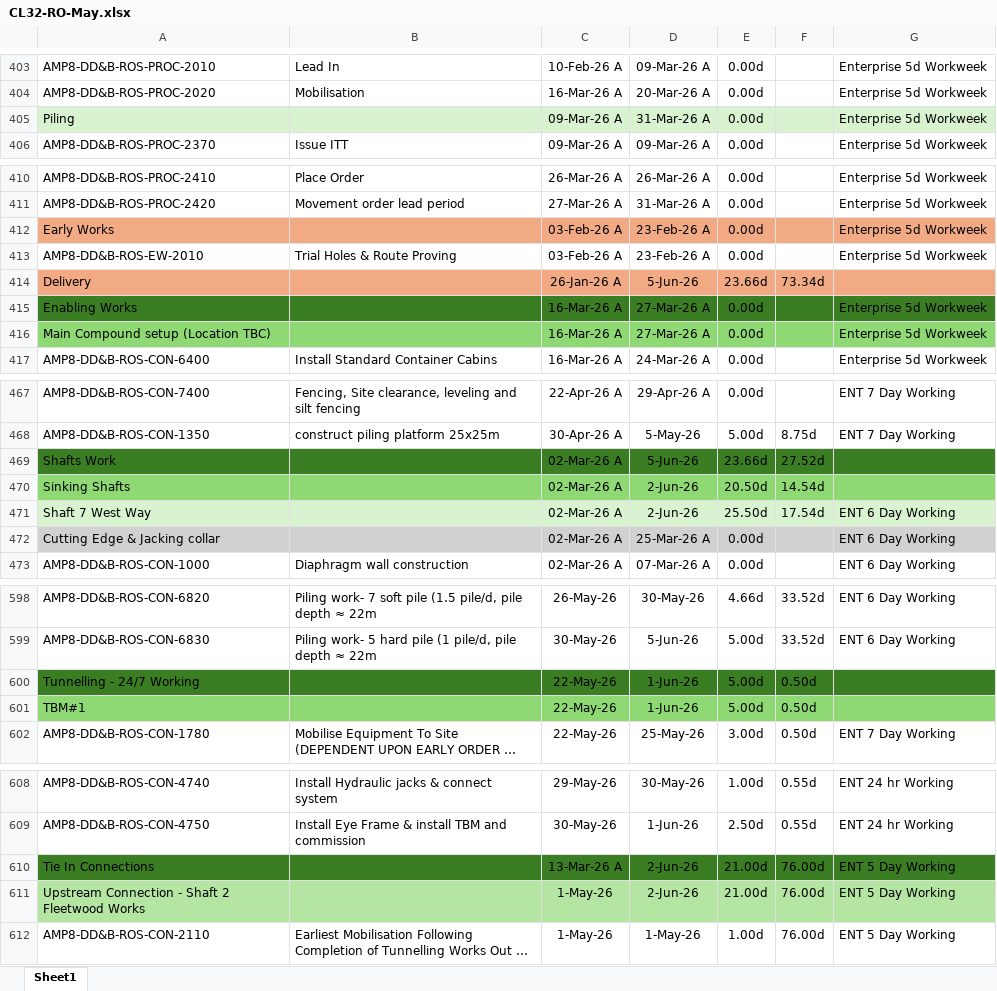
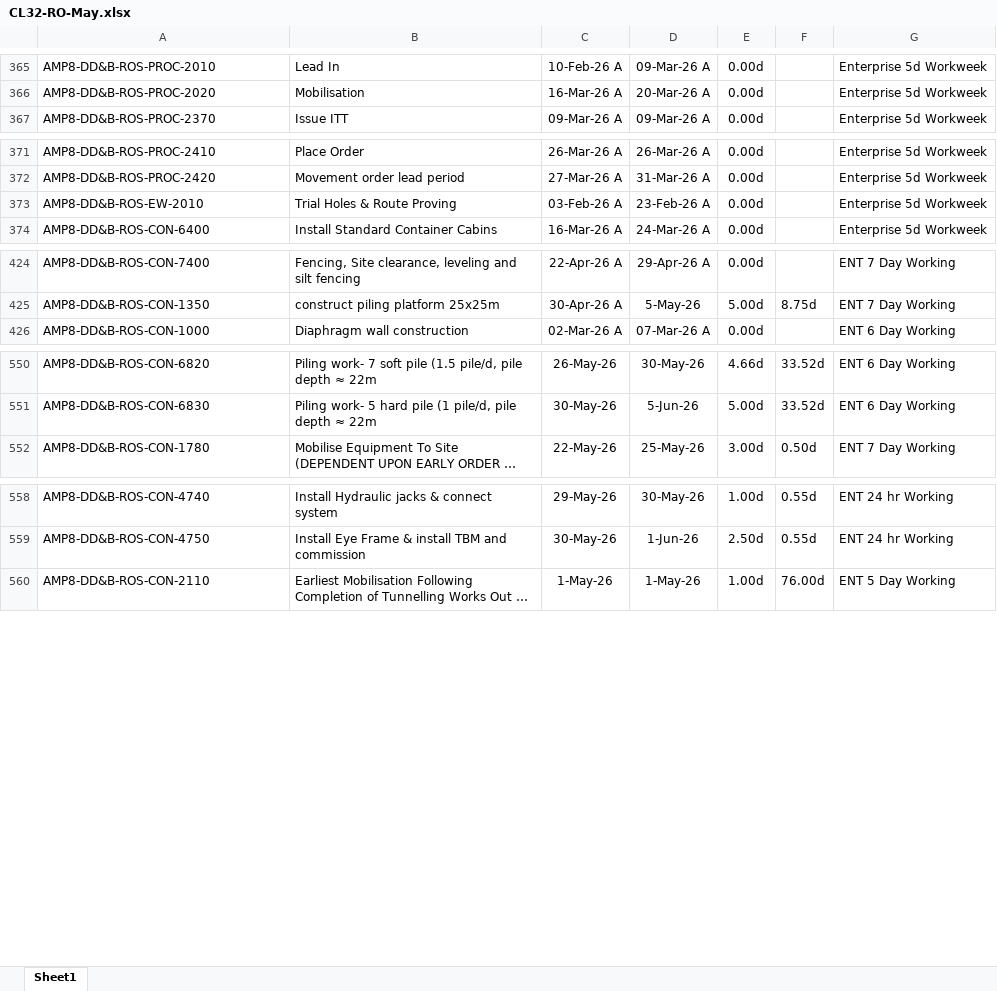
Before and after one commit to eamoakoe/Deliverable_Tracker, an Excel workbook: data/Rossall/CL32-RO-May.xlsx, sheet Sheet1, drawn as a sheet; only a part is shown, gaps mark what is left out; long unchanged cells end in …; values as stored, in another font and other column widths than the file's, no borders; the diff covers the shown part only; the diff names each change by its address in the sheet, - before the commit and + after, or states it on an @@ line.

```diff
--- a/data/Rossall/CL32-RO-May.xlsx (sheet Sheet1)
+++ b/data/Rossall/CL32-RO-May.xlsx (sheet Sheet1)
-row 405: Piling |  | 09-Mar-26 A | 31-Mar-26 A | 0.00d |  | Enterprise 5d Workweek
-row 412: Early Works |  | 03-Feb-26 A | 23-Feb-26 A | 0.00d |  | Enterprise 5d Workweek
-row 414: Delivery |  | 26-Jan-26 A | 5-Jun-26 | 23.66d | 73.34d
-row 415: Enabling Works |  | 16-Mar-26 A | 27-Mar-26 A | 0.00d |  | Enterprise 5d Workweek
-row 416: Main Compound setup (Location TBC) |  | 16-Mar-26 A | 27-Mar-26 A | 0.00d |  | Enterprise 5d Workweek
-row 469: Shafts Work |  | 02-Mar-26 A | 5-Jun-26 | 23.66d | 27.52d
-row 470: Sinking Shafts |  | 02-Mar-26 A | 2-Jun-26 | 20.50d | 14.54d
-row 471: Shaft 7 West Way |  | 02-Mar-26 A | 2-Jun-26 | 25.50d | 17.54d | ENT 6 Day Working
-row 472: Cutting Edge & Jacking collar |  | 02-Mar-26 A | 25-Mar-26 A | 0.00d |  | ENT 6 Day Working
-row 600: Tunnelling - 24/7 Working |  | 22-May-26 | 1-Jun-26 | 5.00d | 0.50d
-row 601: TBM#1 |  | 22-May-26 | 1-Jun-26 | 5.00d | 0.50d
-row 610: Tie In Connections |  | 13-Mar-26 A | 2-Jun-26 | 21.00d | 76.00d | ENT 5 Day Working
-row 611: Upstream Connection - Shaft 2 Fleetwood Works |  | 1-May-26 | 2-Jun-26 | 21.00d | 76.00d | ENT 5 Day Working
```
Also changed, not shown: 39 removed rows elsewhere in this sheet, 3 other files.
